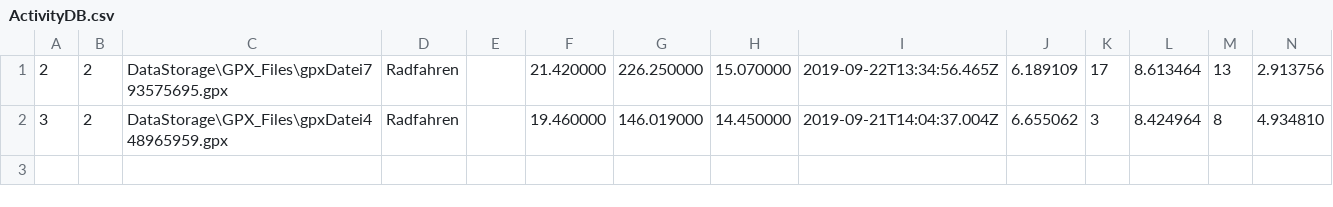
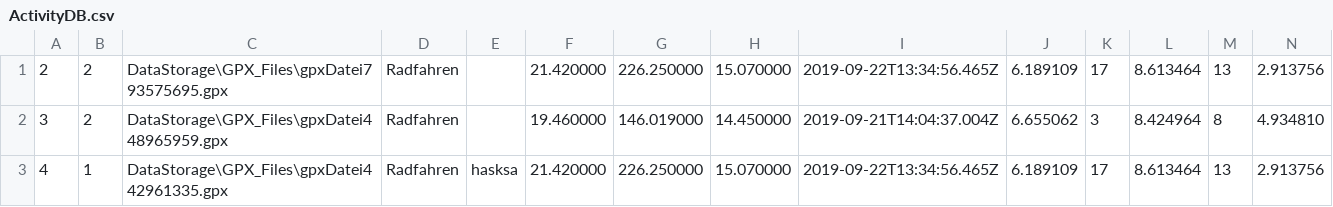
Before and after one commit to Syp1ng/Strava-Light, a CSV file: DataStorage/ActivityDB.csv, drawn as a sheet.

```diff
--- a/DataStorage/ActivityDB.csv
+++ b/DataStorage/ActivityDB.csv
@@ -2 +2,2 @@
 3,2,DataStorage\GPX_Files\gpxDatei448965959.gpx,Radfahren,,19.460000,146.019000,14.450000,2019-09-21T14:04:37.004Z,6.655062,3,8.424964,8,4.934810
+4,1,DataStorage\GPX_Files\gpxDatei442961335.gpx,Radfahren,hasksa,21.420000,226.250000,15.070000,2019-09-22T13:34:56.465Z,6.189109,17,8.613464,13,2.913756
```
Also changed, not shown: DataStorage/BackupActivityDB.csv, 2 other files.
